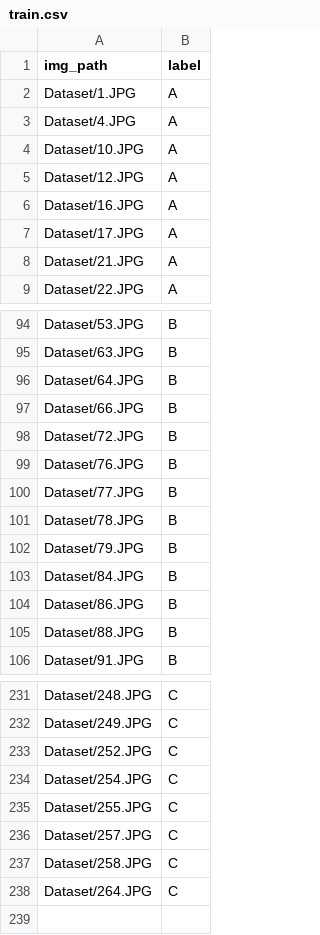
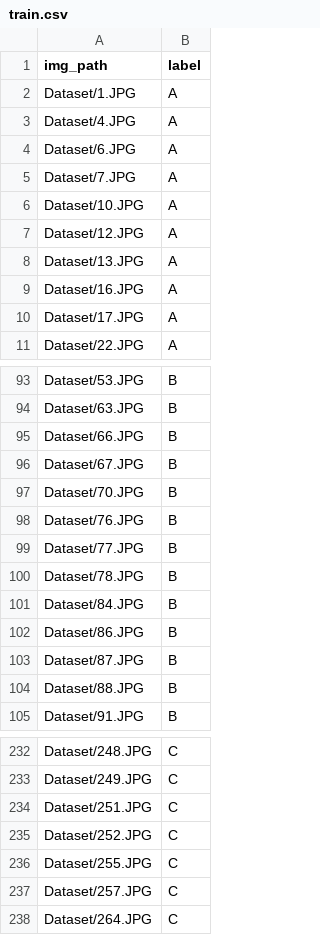
Before and after one commit to appletime81/Papaya_image_recognition, a CSV file: train.csv, drawn as a sheet; only a part is shown, gaps mark what is left out; the diff covers the shown part only.

```diff
--- a/train.csv
+++ b/train.csv
@@ -3,7 +3,9 @@ Dataset/1.JPG,A
 Dataset/4.JPG,A
+Dataset/6.JPG,A
+Dataset/7.JPG,A
 Dataset/10.JPG,A
 Dataset/12.JPG,A
+Dataset/13.JPG,A
 Dataset/16.JPG,A
 Dataset/17.JPG,A
-Dataset/21.JPG,A
 Dataset/22.JPG,A
@@ -95,5 +94,5 @@ Dataset/53.JPG,B
 Dataset/63.JPG,B
-Dataset/64.JPG,B
 Dataset/66.JPG,B
-Dataset/72.JPG,B
+Dataset/67.JPG,B
+Dataset/70.JPG,B
 Dataset/76.JPG,B
@@ -101,5 +100,5 @@ Dataset/77.JPG,B
 Dataset/78.JPG,B
-Dataset/79.JPG,B
 Dataset/84.JPG,B
 Dataset/86.JPG,B
+Dataset/87.JPG,B
 Dataset/88.JPG,B
@@ -232,7 +233,6 @@ Dataset/248.JPG,C
 Dataset/249.JPG,C
+Dataset/251.JPG,C
 Dataset/252.JPG,C
-Dataset/254.JPG,C
 Dataset/255.JPG,C
 Dataset/257.JPG,C
-Dataset/258.JPG,C
 Dataset/264.JPG,C
```
Also changed, not shown: 15 added rows, 16 removed rows and 1 edited cell elsewhere in this file, test.csv, 4 other files.
